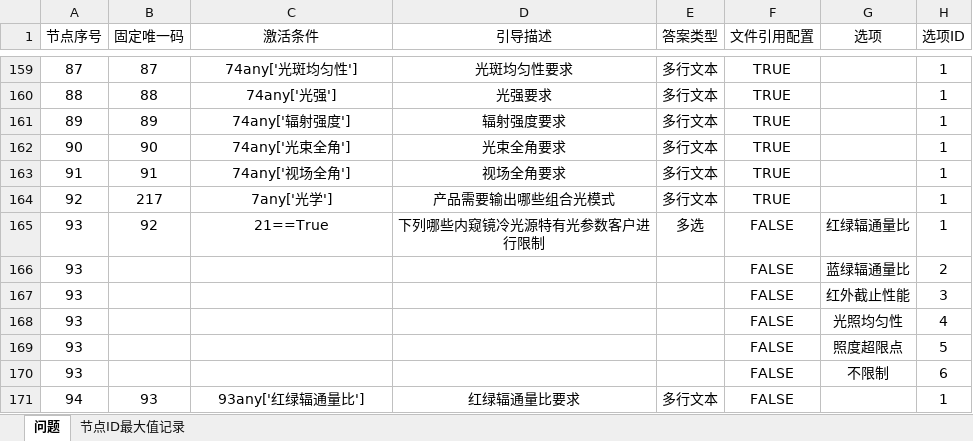
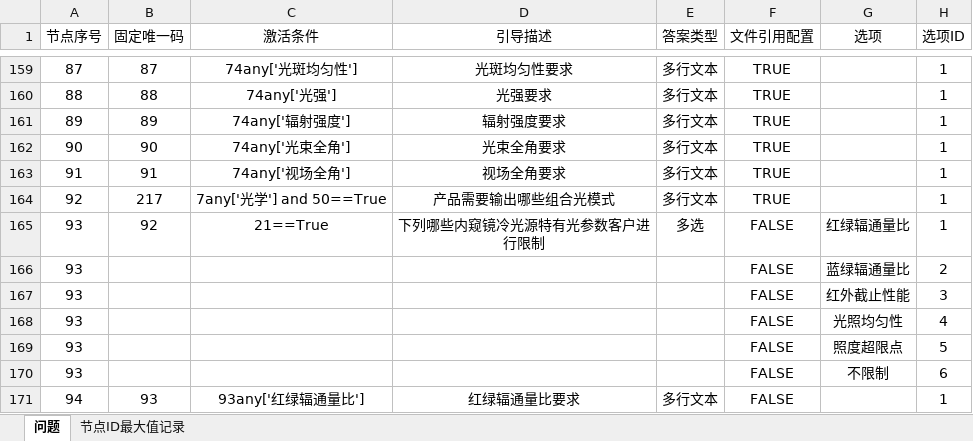
Before and after one commit to Op135/project_file_system, an Excel workbook: config.xlsx, sheet 问题, drawn as a sheet; only a part is shown, gaps mark what is left out; values as stored, in another font and other column widths than the file's, no borders; conditional formats not drawn; the diff names each change by its address in the sheet, - before the commit and + after, or states it on an @@ line.

```diff
--- a/config.xlsx (sheet 问题)
+++ b/config.xlsx (sheet 问题)
-C164 (激活条件): 7any['光学']
+C164 (激活条件): 7any['光学'] and 50==True
```
Also changed, not shown: 2 other files.
